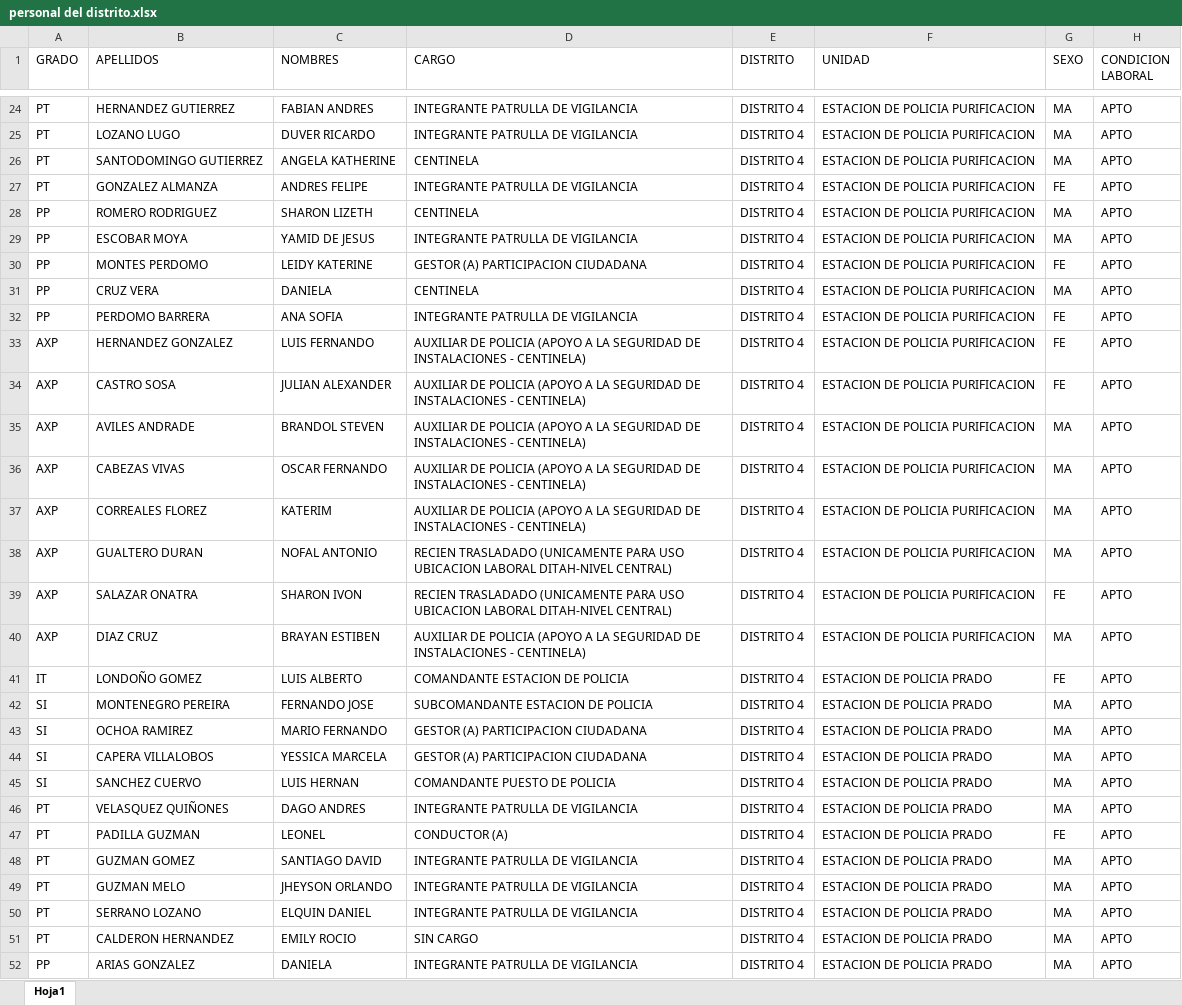
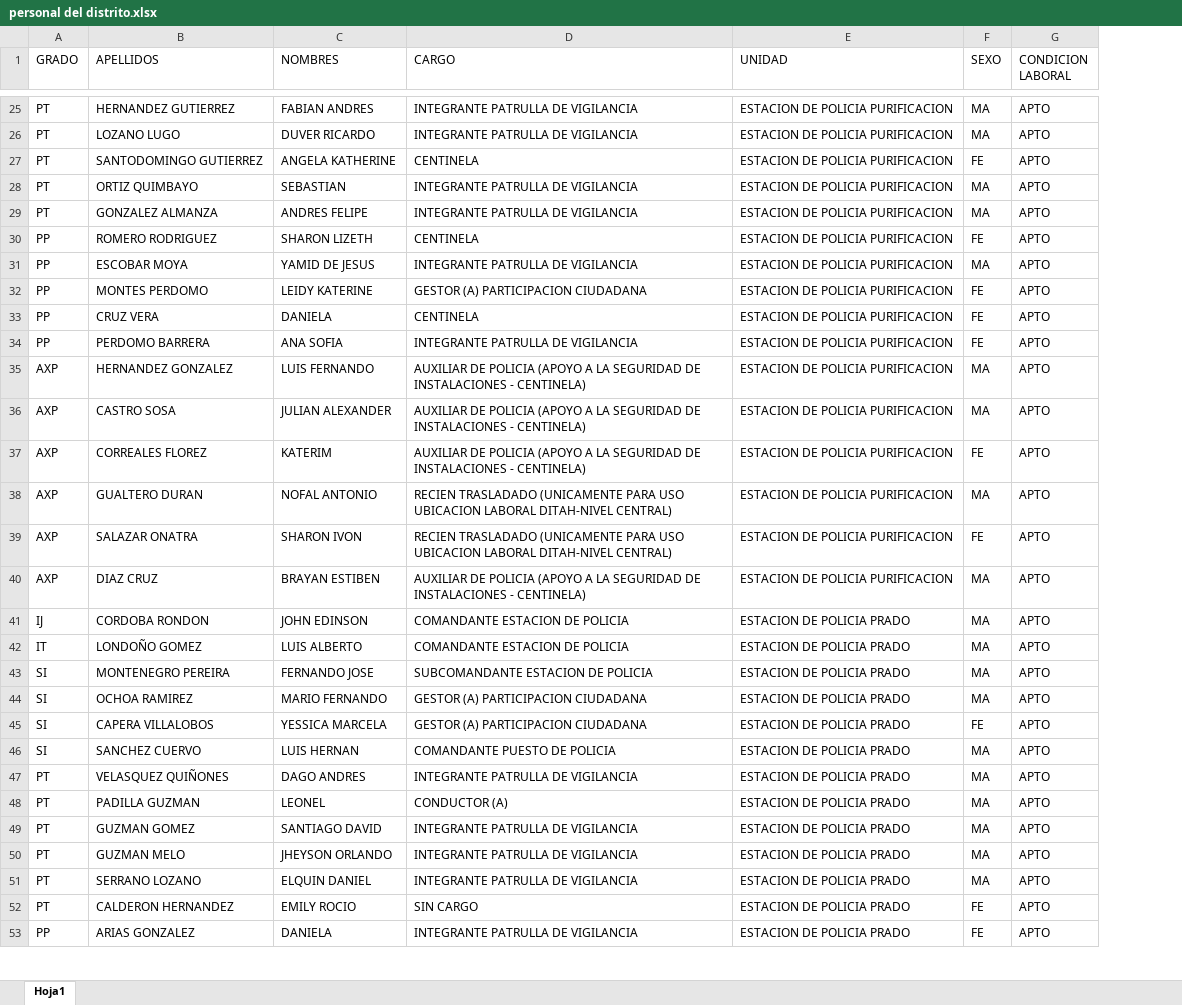
Before and after one commit to juancabequin2002-bit/PARTEDISTRITOCUATRO, an Excel workbook: personal del distrito.xlsx, sheet Hoja1, drawn as a sheet; only a part is shown, gaps mark what is left out; values as stored, in another font and other column widths than the file's, no cell formats; removed rows and columns are numbered as before the commit, all else as after; the diff covers the shown part only; the diff names each change by its address in the sheet, - before the commit and + after, or states it on an @@ line.

```diff
--- a/personal del distrito.xlsx (sheet Hoja1)
+++ b/personal del distrito.xlsx (sheet Hoja1)
-column E (DISTRITO), rows 24-34: all DISTRITO 4; rows 37-52: all DISTRITO 4
-F27 (SEXO): MA
+F27 (SEXO): FE
+row 28: PT | ORTIZ QUIMBAYO | SEBASTIAN | INTEGRANTE PATRULLA DE VIGILANCIA | ESTACION DE POLICIA PURIFICACION | MA | APTO
-F29 (SEXO): FE
+F29 (SEXO): MA
-F30 (SEXO): MA
+F30 (SEXO): FE
-F33 (SEXO): MA
+F33 (SEXO): FE
-F35:F36 (SEXO): FE
+F35:F36 (SEXO): MA
-row 35: AXP | AVILES ANDRADE | BRANDOL STEVEN | AUXILIAR DE POLICIA (APOYO A LA SEGURIDAD DE INSTALACIONES - CENTINELA) | DISTRITO 4 | ESTACION DE POLICIA PURIFICACION | MA | APTO
-row 36: AXP | CABEZAS VIVAS | OSCAR FERNANDO | AUXILIAR DE POLICIA (APOYO A LA SEGURIDAD DE INSTALACIONES - CENTINELA) | DISTRITO 4 | ESTACION DE POLICIA PURIFICACION | MA | APTO
-F37 (SEXO): MA
+F37 (SEXO): FE
+row 41: IJ | CORDOBA RONDON | JOHN EDINSON | COMANDANTE ESTACION DE POLICIA | ESTACION DE POLICIA PRADO | MA | APTO
-F42 (SEXO): FE
+F42 (SEXO): MA
-F45 (SEXO): MA
+F45 (SEXO): FE
-F48 (SEXO): FE
+F48 (SEXO): MA
-F52:F53 (SEXO): MA
+F52:F53 (SEXO): FE
```
Also changed, not shown: 4 added rows, 2 removed rows and 48 edited cells elsewhere in this sheet, cell formats, 2 other files.
